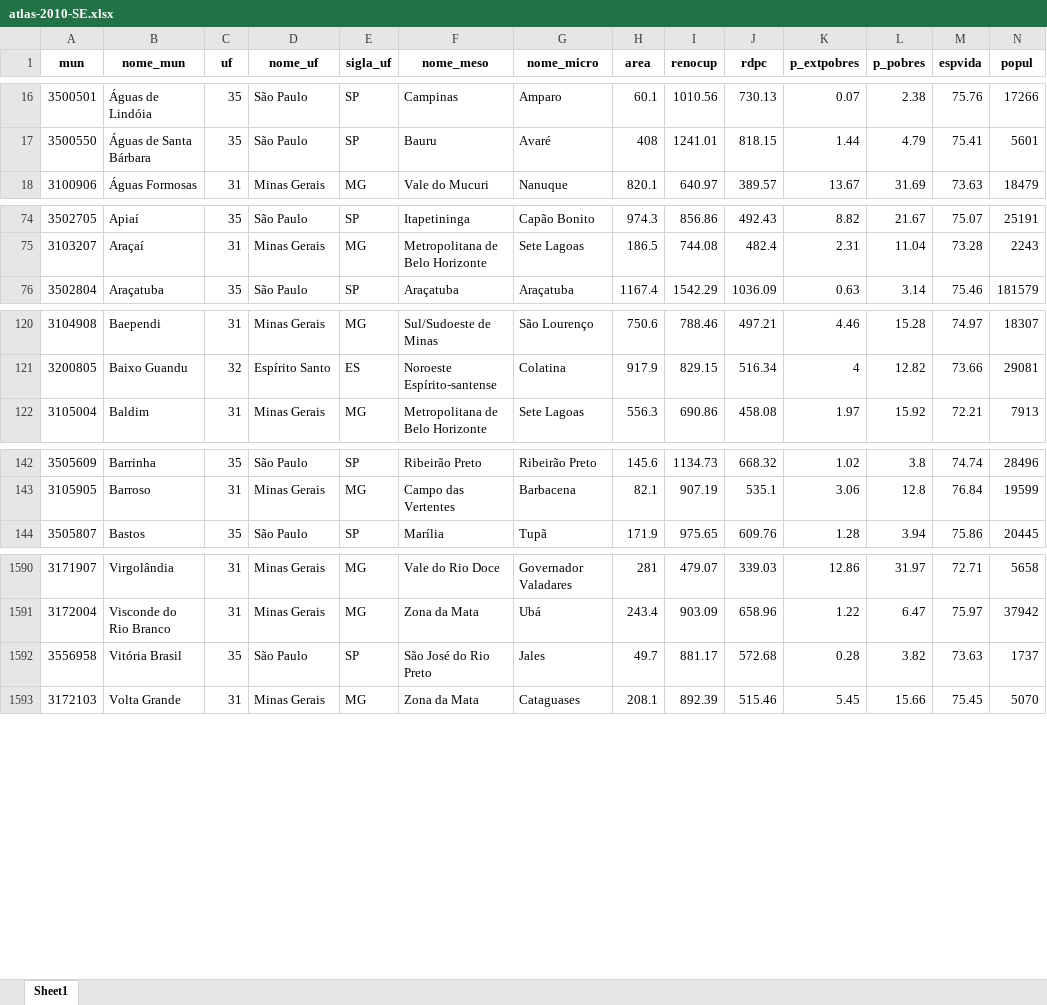
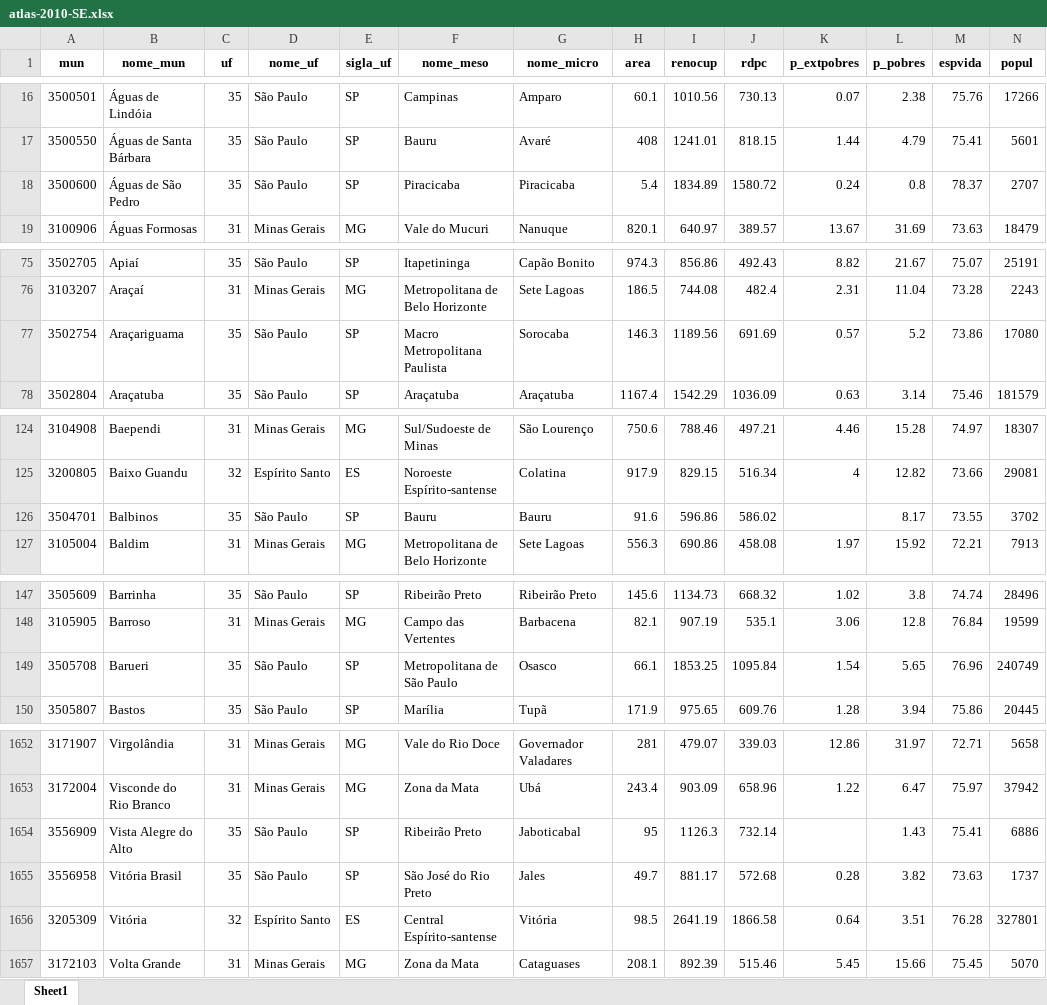
Before and after one commit to patriciasiqueira/patriciasiqueira.github.io, an Excel workbook: arquivos/atlas-2010-SE.xlsx, sheet Sheet1, drawn as a sheet; only a part is shown, gaps mark what is left out; values as stored, in another font and other column widths than the file's, no borders; rows hold the shown columns only; the diff covers the shown part only; the diff names each change by its address in the sheet, - before the commit and + after, or states it on an @@ line.

```diff
--- a/arquivos/atlas-2010-SE.xlsx (sheet Sheet1)
+++ b/arquivos/atlas-2010-SE.xlsx (sheet Sheet1)
+row 18: 3500600 | Águas de São Pedro | 35 | São Paulo | SP | Piracicaba | Piracicaba | 5.4 | 1834.89 | 1580.72 | 0.24 | 0.8 | 78.37 | 2707
+row 77: 3502754 | Araçariguama | 35 | São Paulo | SP | Macro Metropolitana Paulista | Sorocaba | 146.3 | 1189.56 | 691.69 | 0.57 | 5.2 | 73.86 | 17080
+row 126: 3504701 | Balbinos | 35 | São Paulo | SP | Bauru | Bauru | 91.6 | 596.86 | 586.02 |  | 8.17 | 73.55 | 3702
+row 149: 3505708 | Barueri | 35 | São Paulo | SP | Metropolitana de São Paulo | Osasco | 66.1 | 1853.25 | 1095.84 | 1.54 | 5.65 | 76.96 | 240749
+row 1654: 3556909 | Vista Alegre do Alto | 35 | São Paulo | SP | Ribeirão Preto | Jaboticabal | 95 | 1126.3 | 732.14 |  | 1.43 | 75.41 | 6886
+row 1656: 3205309 | Vitória | 32 | Espírito Santo | ES | Central Espírito-santense | Vitória | 98.5 | 2641.19 | 1866.58 | 0.64 | 3.51 | 76.28 | 327801
```
Also changed, not shown: 58 added rows elsewhere in this sheet.
